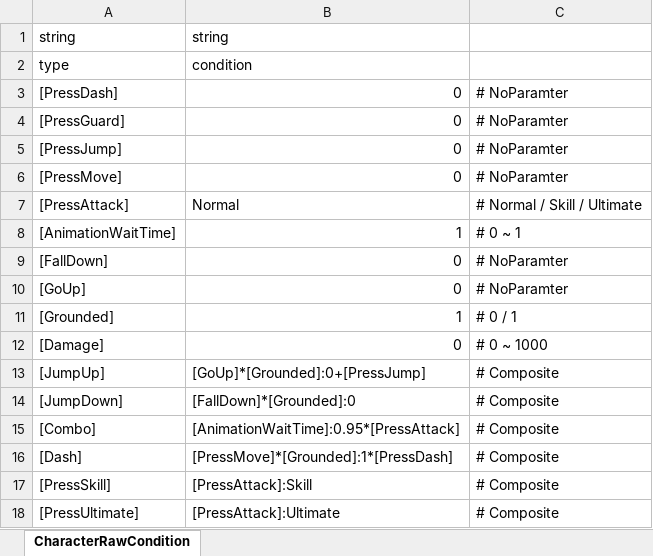
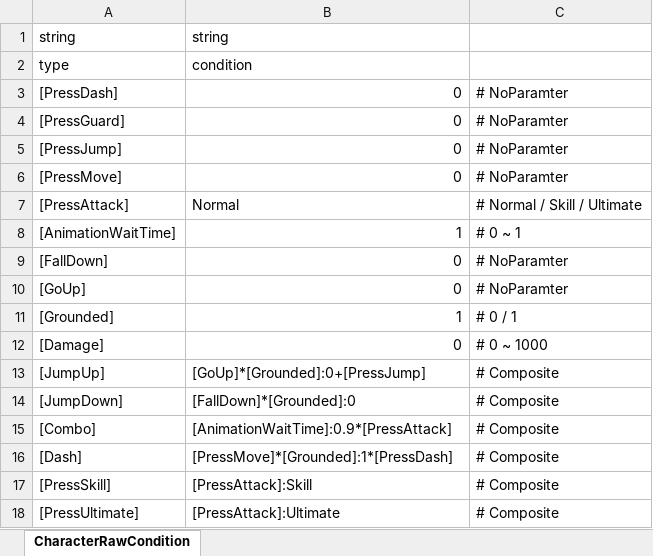
Before and after one commit to solhwi/ProjectPM, an Excel workbook: Design/Excel/ConditionTable.xlsx, sheet CharacterRawCondition, drawn as a sheet; values as stored, in another font and other column widths than the file's, no borders; the diff names each change by its address in the sheet, - before the commit and + after, or states it on an @@ line.

```diff
--- a/Design/Excel/ConditionTable.xlsx (sheet CharacterRawCondition)
+++ b/Design/Excel/ConditionTable.xlsx (sheet CharacterRawCondition)
-B15: [AnimationWaitTime]:0.95*[PressAttack]
+B15: [AnimationWaitTime]:0.9*[PressAttack]
```
Also changed, not shown: Design/Excel/CharacterTransitionTable.xlsx, 9 other files.
